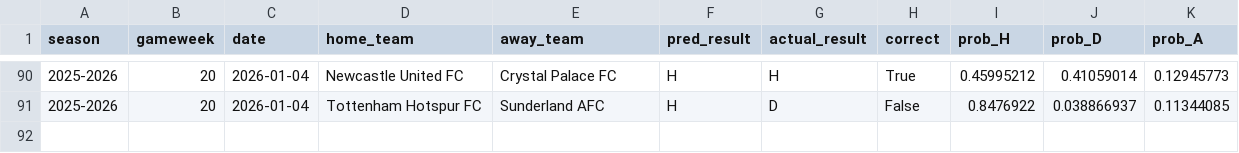
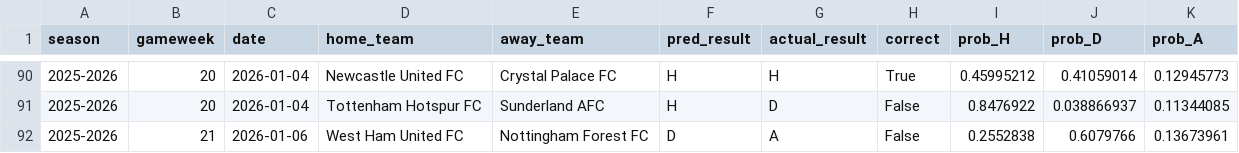
Before and after one commit to SugarAung/premier-league-predictor, a CSV file: data/live/live_predictions_history.csv, drawn as a sheet; only a part is shown, gaps mark what is left out.

Commit message:
Auto update: refreshed results & predictions

```diff
--- a/data/live/live_predictions_history.csv
+++ b/data/live/live_predictions_history.csv
@@ -91 +91,2 @@ season,gameweek,date,home_team,away_team,pred_result,actual_result,correct,prob_
 2025-2026,20,2026-01-04,Tottenham Hotspur FC,Sunderland AFC,H,D,False,0.8476922,0.038866937,0.11344085
+2025-2026,21,2026-01-06,West Ham United FC,Nottingham Forest FC,D,A,False,0.2552838,0.6079766,0.13673961
```
Also changed, not shown: data/live/pl_fixtures_from_api.csv, data/live/pl_results_from_api.csv.
